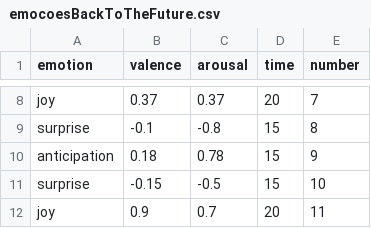
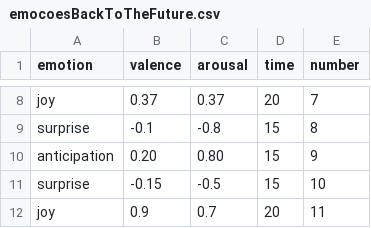
Before and after one commit to jpdlourenco98/emocoesBackToTheFuture, a CSV file: emocoesBackToTheFuture.csv, drawn as a sheet; only a part is shown, gaps mark what is left out.

Commit message:
Update emocoesBackToTheFuture.csv

```diff
--- a/emocoesBackToTheFuture.csv
+++ b/emocoesBackToTheFuture.csv
@@ -9,3 +9,3 @@ joy,0.37,0.37,20,7
 surprise,-0.1,-0.8,15,8
-anticipation,0.18,0.78,15,9
+anticipation,0.20,0.80,15,9
 surprise,-0.15,-0.5,15,10
```
